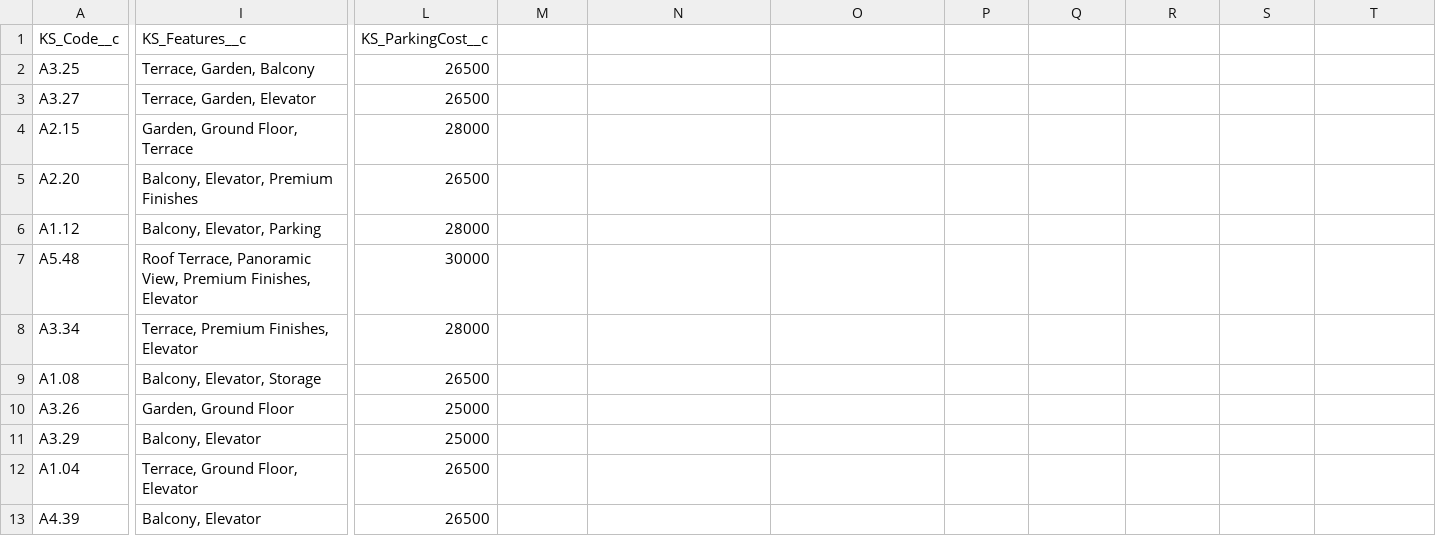
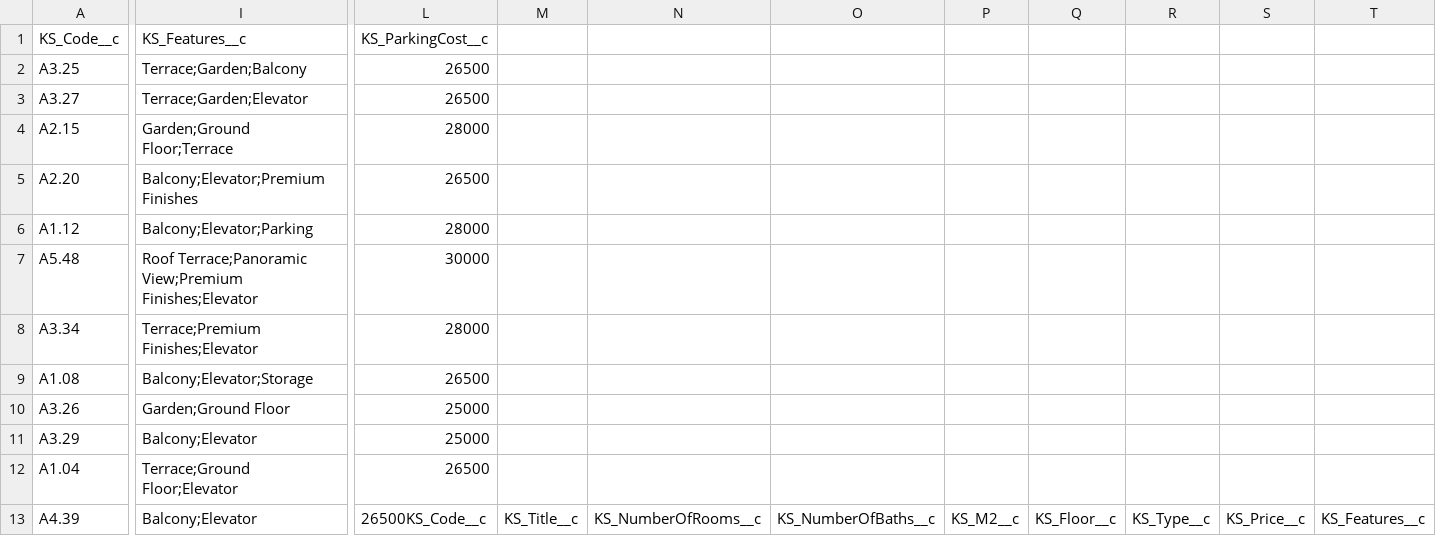
Before and after one commit to ssholla/weisen-burger-demo, a CSV file: data-seeding/target/Unit_upsert_target.csv, drawn as a sheet; only a part is shown, gaps mark what is left out; the diff covers the shown part only; the diff names each change by its address in the sheet, - before the commit and + after, or states it on an @@ line.

```diff
--- a/data-seeding/target/Unit_upsert_target.csv
+++ b/data-seeding/target/Unit_upsert_target.csv
-I2 (KS_Features__c): Terrace, Garden, Balcony
+I2 (KS_Features__c): Terrace;Garden;Balcony
-I3 (KS_Features__c): Terrace, Garden, Elevator
+I3 (KS_Features__c): Terrace;Garden;Elevator
-I4 (KS_Features__c): Garden, Ground Floor, Terrace
+I4 (KS_Features__c): Garden;Ground Floor;Terrace
-I5 (KS_Features__c): Balcony, Elevator, Premium Finishes
+I5 (KS_Features__c): Balcony;Elevator;Premium Finishes
-I6 (KS_Features__c): Balcony, Elevator, Parking
+I6 (KS_Features__c): Balcony;Elevator;Parking
-I7 (KS_Features__c): Roof Terrace, Panoramic View, Premium Finishes, Elevator
+I7 (KS_Features__c): Roof Terrace;Panoramic View;Premium Finishes;Elevator
-I8 (KS_Features__c): Terrace, Premium Finishes, Elevator
+I8 (KS_Features__c): Terrace;Premium Finishes;Elevator
-I9 (KS_Features__c): Balcony, Elevator, Storage
+I9 (KS_Features__c): Balcony;Elevator;Storage
-I10 (KS_Features__c): Garden, Ground Floor
+I10 (KS_Features__c): Garden;Ground Floor
-I11 (KS_Features__c): Balcony, Elevator
+I11 (KS_Features__c): Balcony;Elevator
-I12 (KS_Features__c): Terrace, Ground Floor, Elevator
+I12 (KS_Features__c): Terrace;Ground Floor;Elevator
-I13 (KS_Features__c): Balcony, Elevator
+I13 (KS_Features__c): Balcony;Elevator
-L13 (KS_ParkingCost__c): 26500
+L13 (KS_ParkingCost__c): 26500KS_Code__c
-M13: (empty)
+M13: KS_Title__c
-N13: (empty)
+N13: KS_NumberOfRooms__c
-O13: (empty)
+O13: KS_NumberOfBaths__c
-P13: (empty)
+P13: KS_M2__c
-Q13: (empty)
+Q13: KS_Floor__c
-R13: (empty)
+R13: KS_Type__c
-S13: (empty)
+S13: KS_Price__c
-T13: (empty)
+T13: KS_Features__c
```
Also changed, not shown: 3 edited cells elsewhere in this file, 2 other files.
